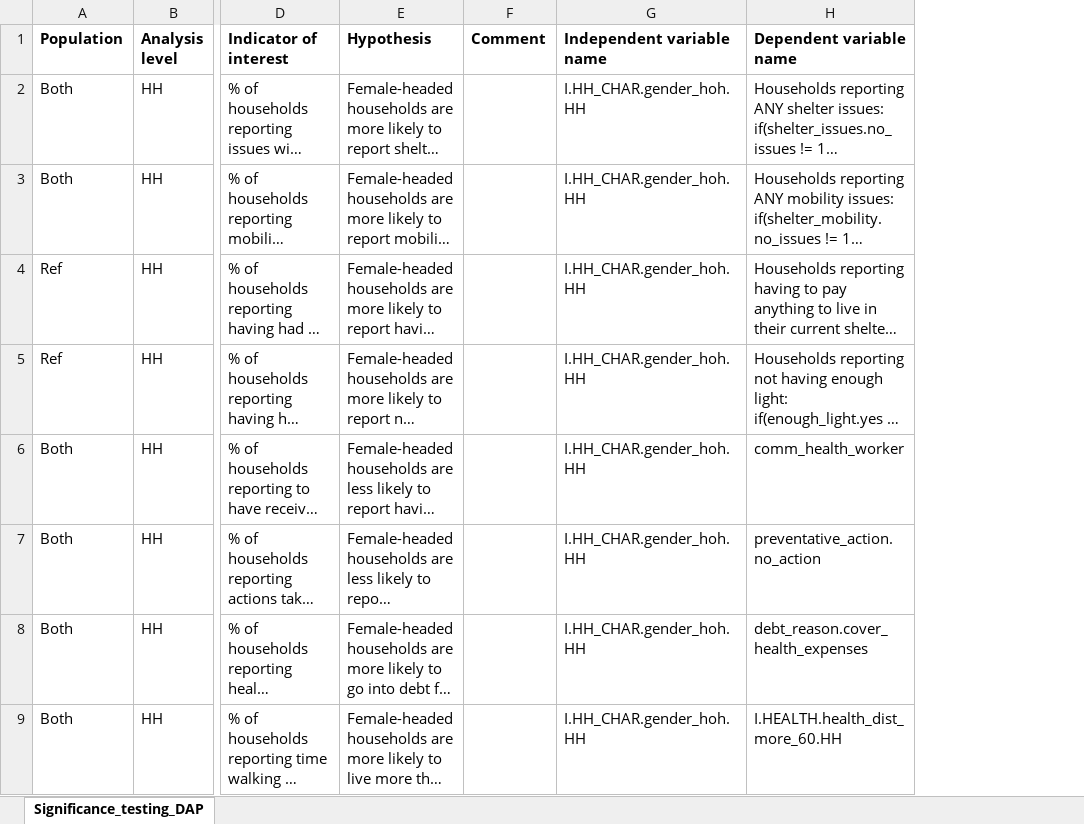
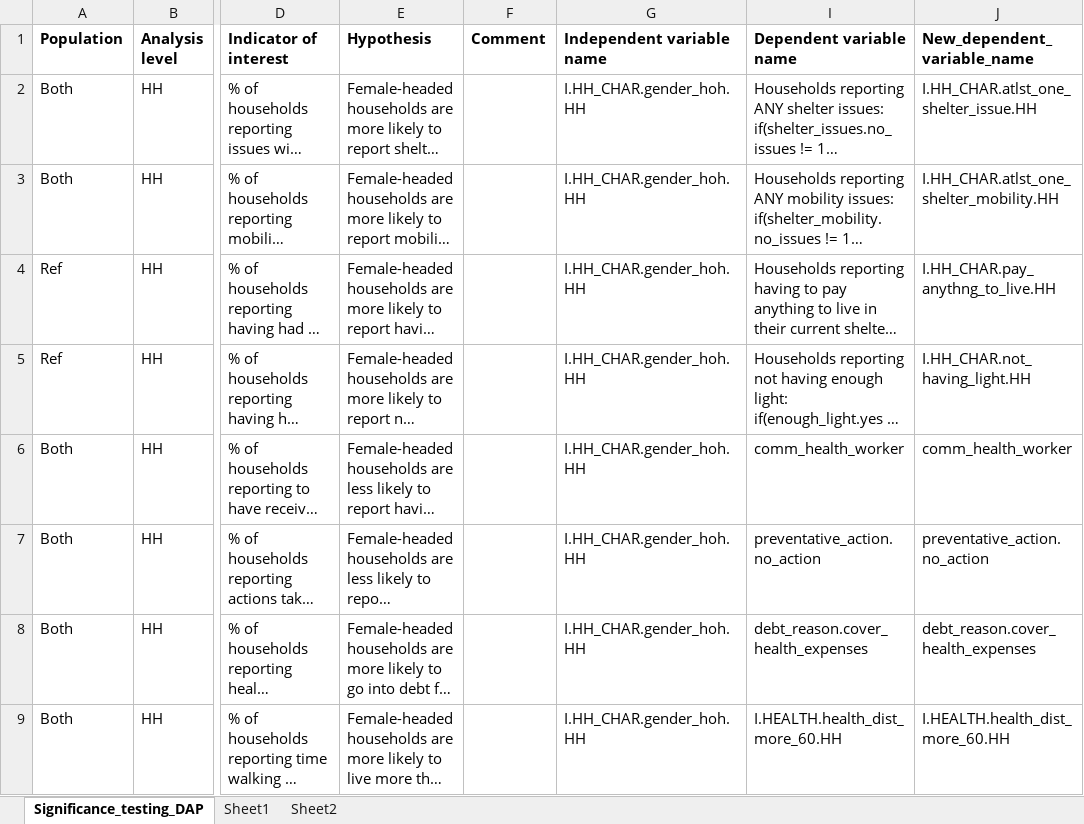
Before and after one commit to zackarno/2020_BGD_MSNAs, an Excel workbook: DAP/significance_testing/Significance_testing_DAP.xlsx, sheet Significance_testing_DAP, drawn as a sheet; only a part is shown, gaps mark what is left out; long unchanged cells end in …; values as stored, in another font and other column widths than the file's, no borders; conditional formats not drawn; the diff covers the shown part only; the diff names each change by its address in the sheet, - before the commit and + after, or states it on an @@ line.

Commit message:
new composite idicator for significance test

```diff
--- a/DAP/significance_testing/Significance_testing_DAP.xlsx (sheet Significance_testing_DAP)
+++ b/DAP/significance_testing/Significance_testing_DAP.xlsx (sheet Significance_testing_DAP)
+sheet tab: Sheet1
+sheet tab: Sheet2
+column J (New_dependent_variable_name), rows 2-9: I.HH_CHAR.atlst_one_shelter_issue.HH | I.HH_CHAR.atlst_one_shelter_mobility.HH | I.HH_CHAR.pay_anythng_to_live.HH | I.HH_CHAR.not_having_light.HH | comm_health_worker | preventative_action.no_action | debt_reason.cover_health_expenses | I.HEALTH.health_dist_more_60.HH
```
Also changed, not shown: 3 added rows and 3 edited cells elsewhere in this sheet, hidden cells, 3 other files.
